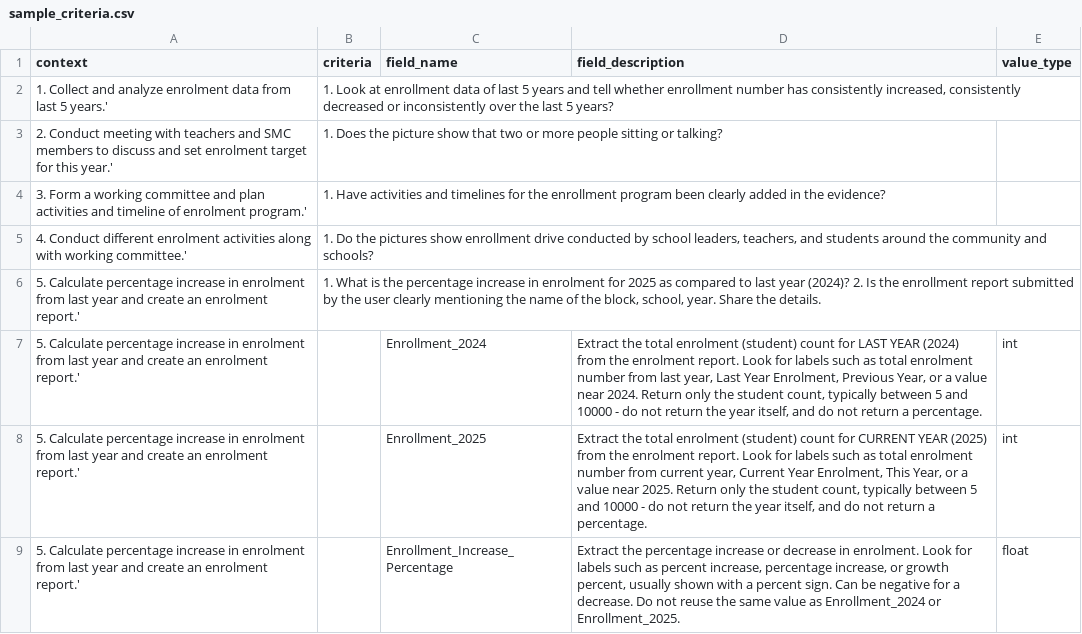
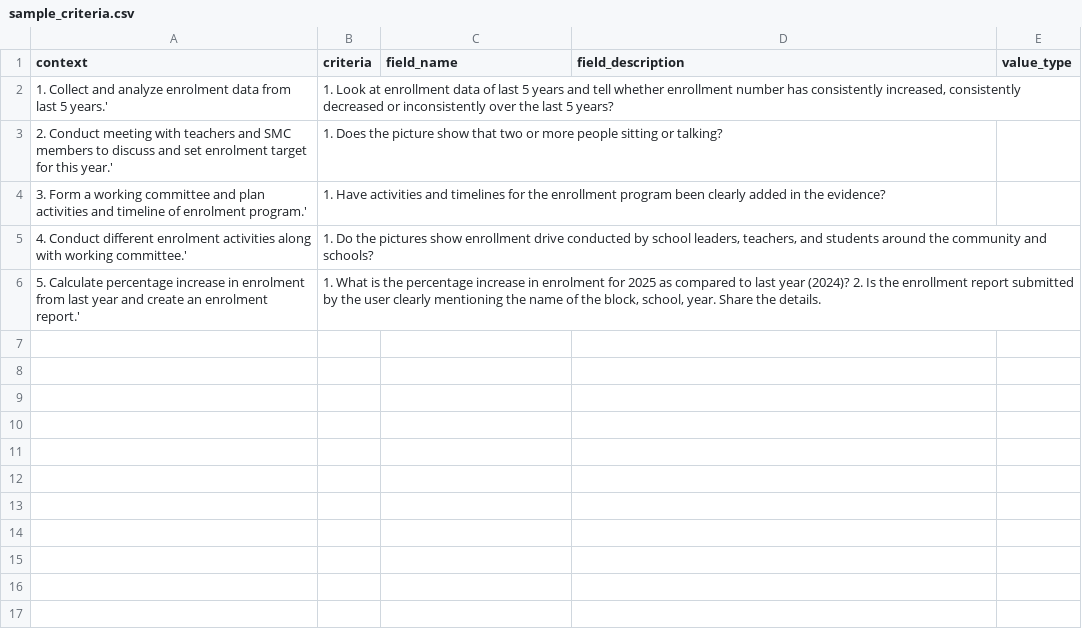
Before and after one commit to ELEVATE-Project/evidence-analysis-service, a CSV file: public/sample-csv/projects/sample_criteria.csv, drawn as a sheet; the diff names each change by its address in the sheet, - before the commit and + after, or states it on an @@ line.

```diff
--- a/public/sample-csv/projects/sample_criteria.csv
+++ b/public/sample-csv/projects/sample_criteria.csv
-row 7: 5. Calculate percentage increase in enrolment from last year and create an enrolment report.' |  | Enrollment_2024 | Extract the total enrolment (student) count for LAST YEAR (2024) from the enrolment report. Look for labels such as total enrolment number from last year, Last Year Enrolment, Previous Year, or a value near 2024. Return only the student count, typically between 5 and 10000 - do not return the year itself, and do not return a percentage. | int
-row 8: 5. Calculate percentage increase in enrolment from last year and create an enrolment report.' |  | Enrollment_2025 | Extract the total enrolment (student) count for CURRENT YEAR (2025) from the enrolment report. Look for labels such as total enrolment number from current year, Current Year Enrolment, This Year, or a value near 2025. Return only the student count, typically between 5 and 10000 - do not return the year itself, and do not return a percentage. | int
-row 9: 5. Calculate percentage increase in enrolment from last year and create an enrolment report.' |  | Enrollment_Increase_Percentage | Extract the percentage increase or decrease in enrolment. Look for labels such as percent increase, percentage increase, or growth percent, usually shown with a percent sign. Can be negative for a decrease. Do not reuse the same value as Enrollment_2024 or Enrollment_2025. | float
```
Also changed, not shown: 2 other files.
